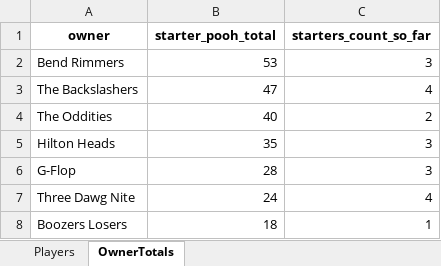
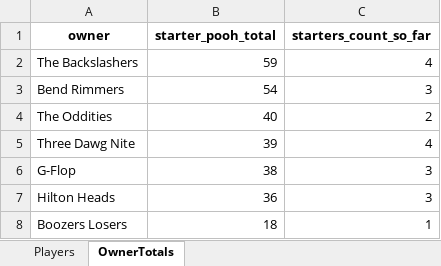
Before and after one commit to hal9000moncrief-dotcom/Pooh-League, an Excel workbook: docs/Today_PoohPoints_SEC_ByOwner_2026-03-07.xlsx, sheet OwnerTotals, drawn as a sheet; values as stored, in another font and other column widths than the file's, no borders; removed rows and columns are numbered as before the commit, all else as after; the diff names each change by its address in the sheet, - before the commit and + after, or states it on an @@ line.

Commit message:
Pooh Points: normal 20260307

```diff
--- a/docs/Today_PoohPoints_SEC_ByOwner_2026-03-07.xlsx (sheet OwnerTotals)
+++ b/docs/Today_PoohPoints_SEC_ByOwner_2026-03-07.xlsx (sheet OwnerTotals)
-row 2: Bend Rimmers | 53 | 3
-B2 (starter_pooh_total): 47
+B2 (starter_pooh_total): 59
+row 3: Bend Rimmers | 54 | 3
-row 5: Hilton Heads | 35 | 3
-row 6: G-Flop | 28 | 3
-B5 (starter_pooh_total): 24
+B5 (starter_pooh_total): 39
+row 6: G-Flop | 38 | 3
+row 7: Hilton Heads | 36 | 3
```
Also changed, not shown: sheet Players, 3 other files.
